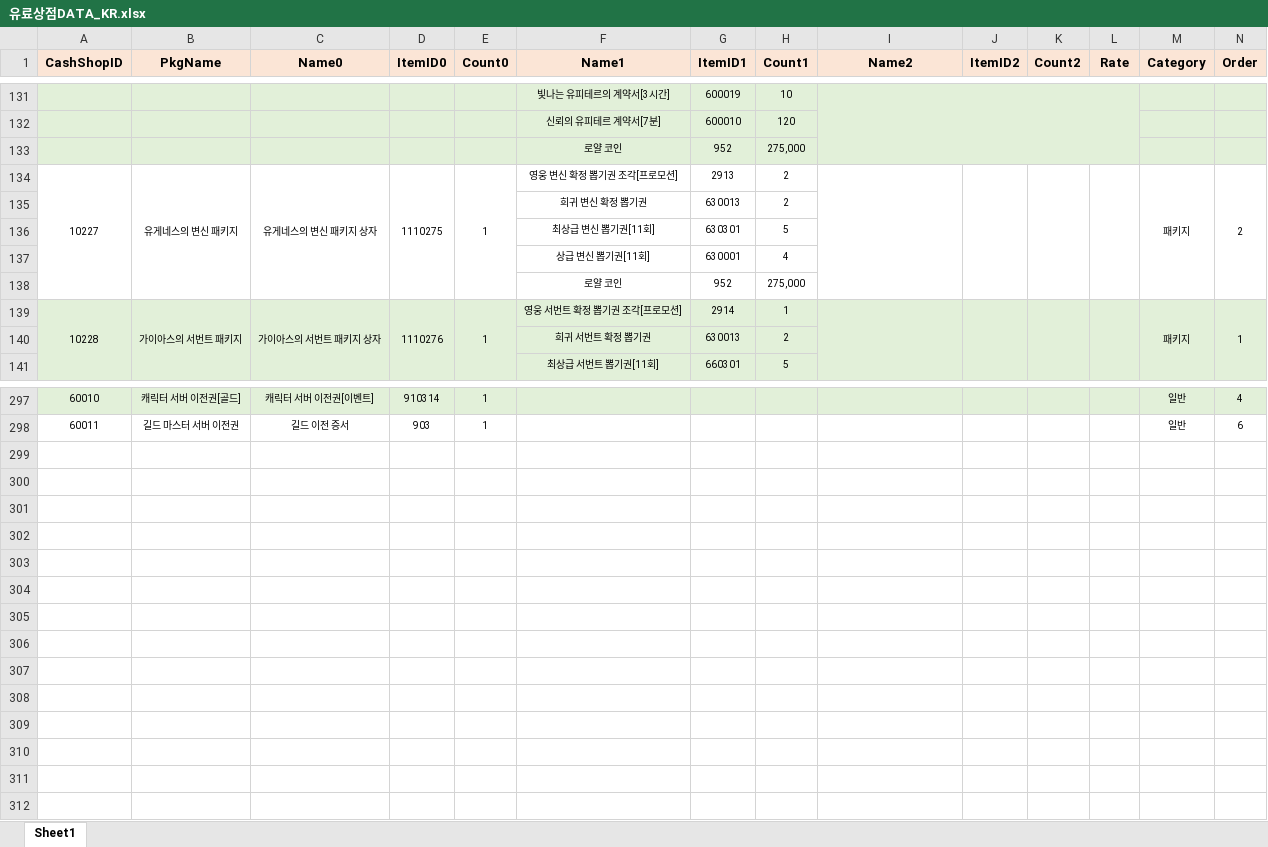
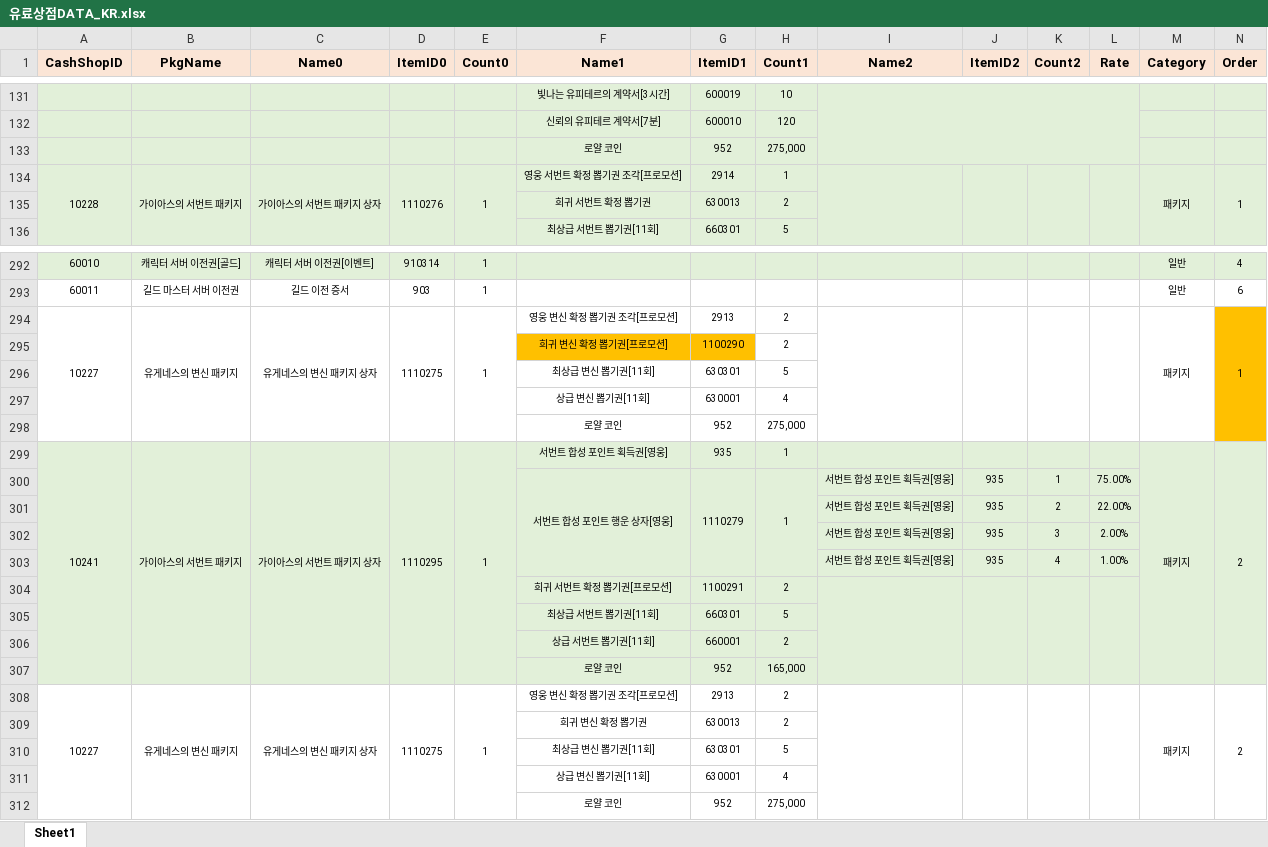
Before and after one commit to SungMinseok/TC_AutoMaker-R2M, an Excel workbook: 유료상점DATA_KR.xlsx, sheet Sheet1, drawn as a sheet; only a part is shown, gaps mark what is left out; values as stored, in another font and other column widths than the file's, no borders; rows hold the shown columns only; the diff names each change by its address in the sheet, - before the commit and + after, or states it on an @@ line.

```diff
--- a/유료상점DATA_KR.xlsx (sheet Sheet1)
+++ b/유료상점DATA_KR.xlsx (sheet Sheet1)
+row 294: 10227 | 유게네스의 변신 패키지 | 유게네스의 변신 패키지 상자 | 1110275 | 1 | 영웅 변신 확정 뽑기권 조각[프로모션] | 2913 | 2 |  |  |  |  | 패키지 | 1
+row 295:  |  |  |  |  | 희귀 변신 확정 뽑기권[프로모션] | 1100290 | 2
@@ row 136 moved to row 296: 최상급 변신 뽑기권[11회] @@
@@ row 137 moved to row 297: 상급 변신 뽑기권[11회] @@
@@ row 138 moved to row 298: 로얄 코인 @@
+row 299: 10241 | 가이아스의 서번트 패키지 | 가이아스의 서번트 패키지 상자 | 1110295 | 1 | 서번트 합성 포인트 획득권[영웅] | 935 | 1 |  |  |  |  | 패키지 | 2
+row 300:  |  |  |  |  | 서번트 합성 포인트 행운 상자[영웅] | 1110279 | 1 | 서번트 합성 포인트 획득권[영웅] | 935 | 1 | 75.00%
+row 301:  |  |  |  |  |  |  |  | 서번트 합성 포인트 획득권[영웅] | 935 | 2 | 22.00%
+row 302:  |  |  |  |  |  |  |  | 서번트 합성 포인트 획득권[영웅] | 935 | 3 | 2.00%
+row 303:  |  |  |  |  |  |  |  | 서번트 합성 포인트 획득권[영웅] | 935 | 4 | 1.00%
+row 304:  |  |  |  |  | 희귀 서번트 확정 뽑기권[프로모션] | 1100291 | 2
+row 305:  |  |  |  |  | 최상급 서번트 뽑기권[11회] | 660301 | 5
+row 306:  |  |  |  |  | 상급 서번트 뽑기권[11회] | 660001 | 2
+row 307:  |  |  |  |  | 로얄 코인 | 952 | 165,000
@@ row 134 moved to row 308: 10227 @@
@@ row 135 moved to row 309: 희귀 변신 확정 뽑기권 @@
+row 310:  |  |  |  |  | 최상급 변신 뽑기권[11회] | 630301 | 5
+row 311:  |  |  |  |  | 상급 변신 뽑기권[11회] | 630001 | 4
+row 312:  |  |  |  |  | 로얄 코인 | 952 | 275,000
```
Also changed, not shown: backup/유료상점.xlsx, backup/유료상점DATA_KR - 복사본 (2).xlsx, 14 other files.
